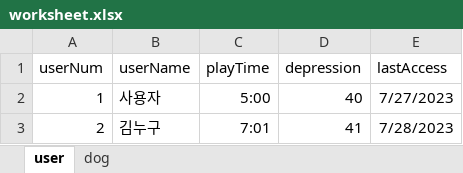
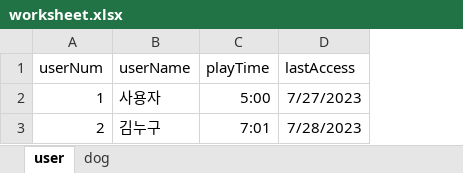
Before and after one commit to vss121/HappyDog, an Excel workbook: Database/worksheet.xlsx, sheet user, drawn as a sheet; values as stored, in another font and other column widths than the file's, no borders; the diff names each change by its address in the sheet, - before the commit and + after, or states it on an @@ line.

```diff
--- a/Database/worksheet.xlsx (sheet user)
+++ b/Database/worksheet.xlsx (sheet user)
-column D (depression), rows 2-3: 40 | 41
```
Also changed, not shown: sheet dog, 14 other files.
